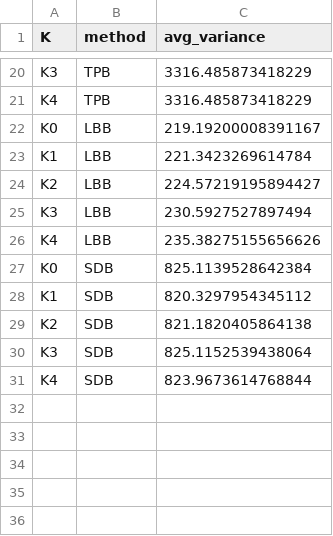
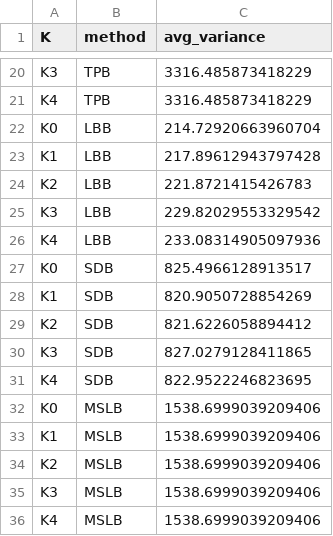
Before and after one commit to yuhehhuang/my_thesis, a CSV file: results/variance_by_method.csv, drawn as a sheet; only a part is shown, gaps mark what is left out; the diff covers the shown part only.

```diff
--- a/results/variance_by_method.csv
+++ b/results/variance_by_method.csv
@@ -21,11 +21,16 @@ K3,TPB,3316.485873418229
 K4,TPB,3316.485873418229
-K0,LBB,219.19200008391167
-K1,LBB,221.3423269614784
-K2,LBB,224.57219195894427
-K3,LBB,230.5927527897494
-K4,LBB,235.38275155656626
-K0,SDB,825.1139528642384
-K1,SDB,820.3297954345112
-K2,SDB,821.1820405864138
-K3,SDB,825.1152539438064
-K4,SDB,823.9673614768844
+K0,LBB,214.72920663960704
+K1,LBB,217.89612943797428
+K2,LBB,221.8721415426783
+K3,LBB,229.82029553329542
+K4,LBB,233.08314905097936
+K0,SDB,825.4966128913517
+K1,SDB,820.9050728854269
+K2,SDB,821.6226058894412
+K3,SDB,827.0279128411865
+K4,SDB,822.9522246823695
+K0,MSLB,1538.6999039209406
+K1,MSLB,1538.6999039209406
+K2,MSLB,1538.6999039209406
+K3,MSLB,1538.6999039209406
+K4,MSLB,1538.6999039209406
```
Also changed, not shown: 15 edited cells elsewhere in this file, results/baseline_dp_results.csv, results/baseline_dura_results.csv, 49 other files.
